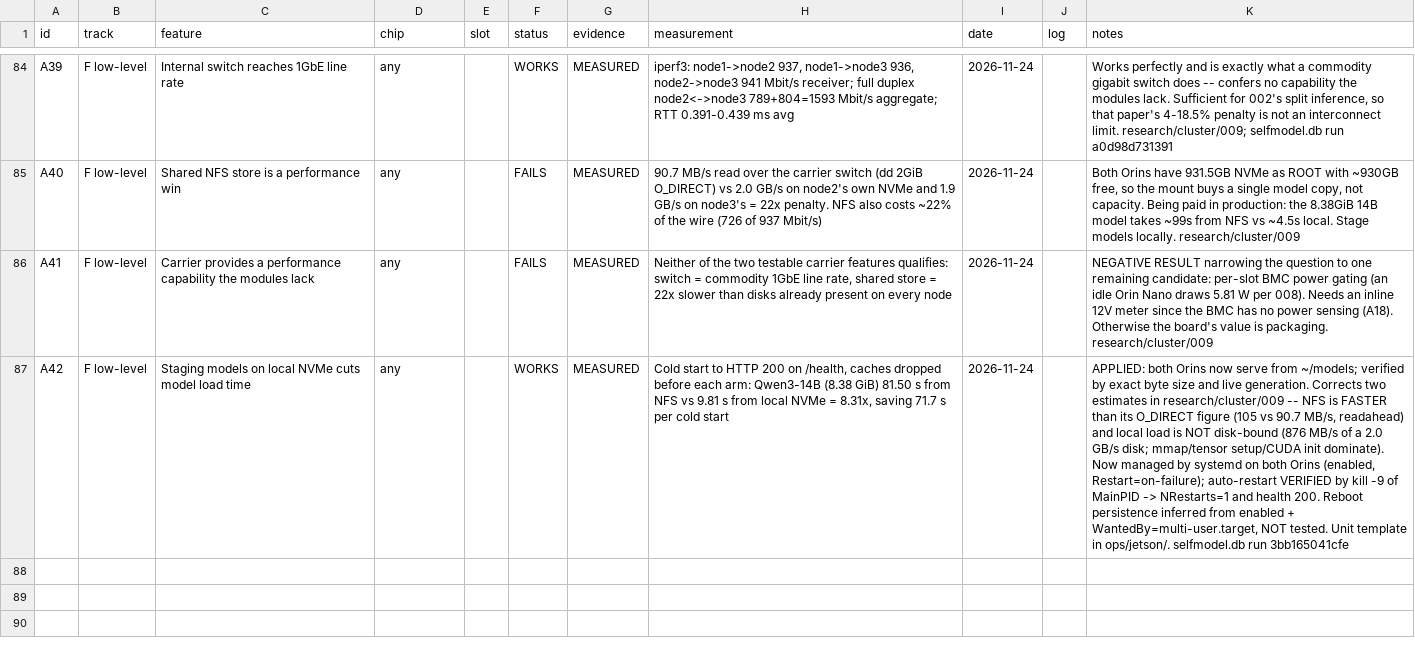
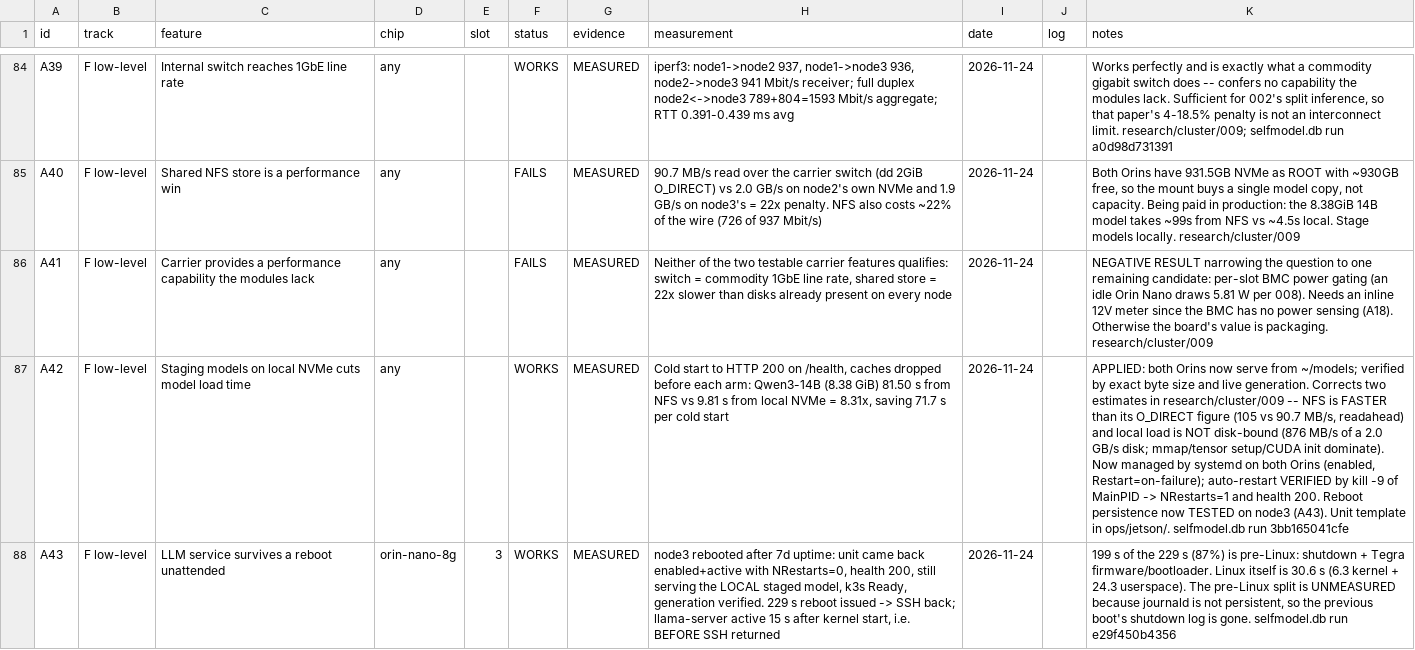
Before and after one commit to Hi5808/turing-pi-2-5-cluster, a CSV file: capability-matrix/data/capabilities.csv, drawn as a sheet; only a part is shown, gaps mark what is left out; the diff names each change by its address in the sheet, - before the commit and + after, or states it on an @@ line.

```diff
--- a/capability-matrix/data/capabilities.csv
+++ b/capability-matrix/data/capabilities.csv
-K87 (notes): …Reboot persistence inferred from enabled + WantedBy=multi-user.target, NOT tested. Unit template…
+K87 (notes): …Reboot persistence now TESTED on node3 (A43). Unit template…
+row 88: A43 | F low-level | LLM service survives a reboot unattended | orin-nano-8g | 3 | WORKS | MEASURED | node3 rebooted after 7d uptime: unit came back enabled+active with NRestarts=0, health 200, still serving the LOCAL staged model, k3s Ready, generation verified. 229 s reboot issued -> SSH back; llama-server active 15 s after kernel start, i.e. BEFORE SSH returned | 2026-11-24 |  | 199 s of the 229 s (87%) is pre-Linux: shutdown + Tegra firmware/bootloader. Linux itself is 30.6 s (6.3 kernel + 24.3 userspace). The pre-Linux split is UNMEASURED because journald is not persistent, so the previous boot's shutdown log is gone. selfmodel.db run e29f450b4356
```
Also changed, not shown: 2 other files.
